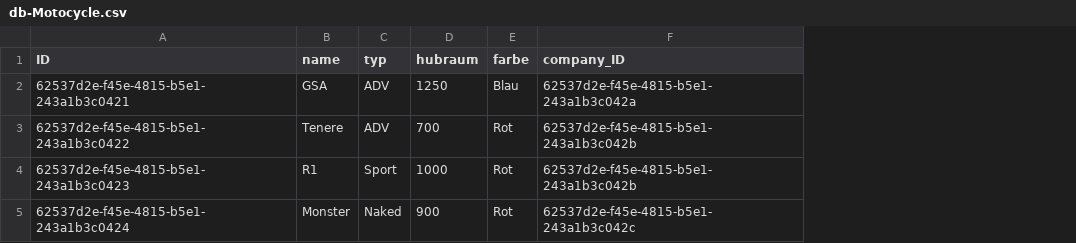
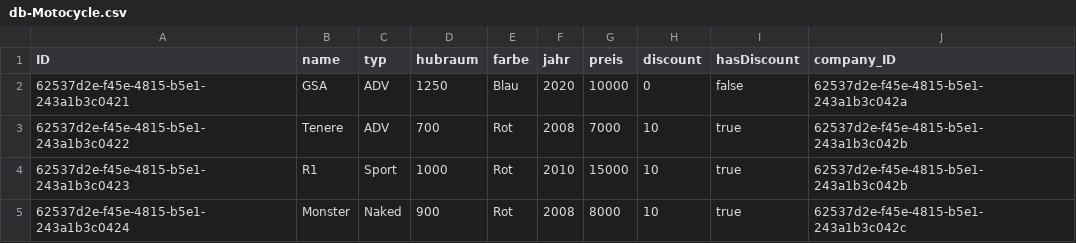
Before and after one commit to a-gvr-hyp/lhi_trainig, a CSV file: db/data/db-Motocycle.csv, drawn as a sheet; the diff names each change by its address in the sheet, - before the commit and + after, or states it on an @@ line.

```diff
--- a/db/data/db-Motocycle.csv
+++ b/db/data/db-Motocycle.csv
+column F (jahr), rows 2-5: 2020 | 2008 | 2010 | 2008
+column G (preis), rows 2-5: 10000 | 7000 | 15000 | 8000
+column H (discount), rows 2-5: 0 | 10 | 10 | 10
+column I (hasDiscount), rows 2-5: false | true | true | true
```
Also changed, not shown: 13 other files.
